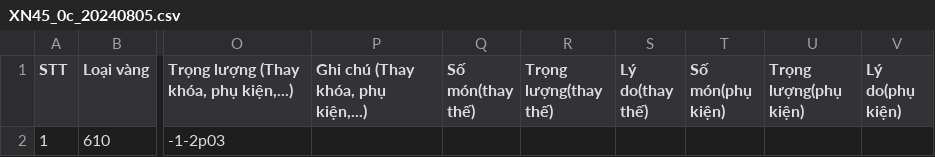
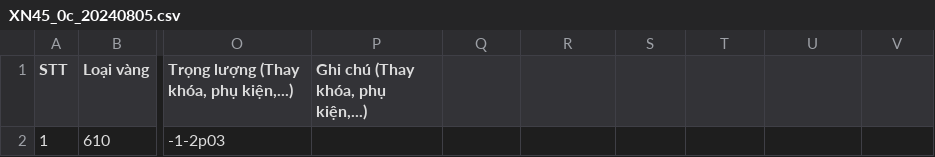
Before and after one commit to goldappversion3/HiepThanh_Data, a CSV file: source/data/page_XiNgoai/1/XN45_0c_20240805.csv, drawn as a sheet; only a part is shown, gaps mark what is left out; the diff names each change by its address in the sheet, - before the commit and + after, or states it on an @@ line.

Commit message:
Update file

```diff
--- a/source/data/page_XiNgoai/1/XN45_0c_20240805.csv
+++ b/source/data/page_XiNgoai/1/XN45_0c_20240805.csv
-Q1: Số món(thay thế)
+Q1: (empty)
-R1: Trọng lượng(thay thế)
+R1: (empty)
-S1: Lý do(thay thế)
+S1: (empty)
-T1: Số món(phụ kiện)
+T1: (empty)
-U1: Trọng lượng(phụ kiện)
+U1: (empty)
-V1: Lý do(phụ kiện)
+V1: (empty)
```
